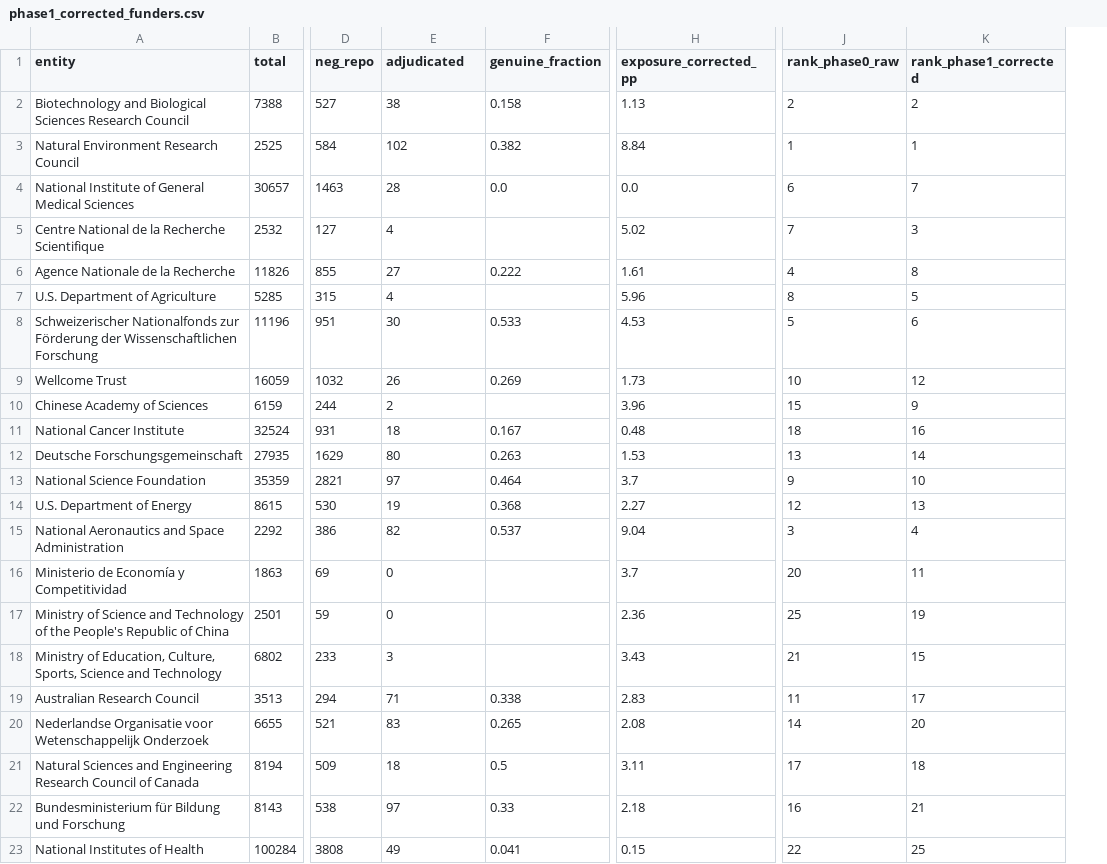
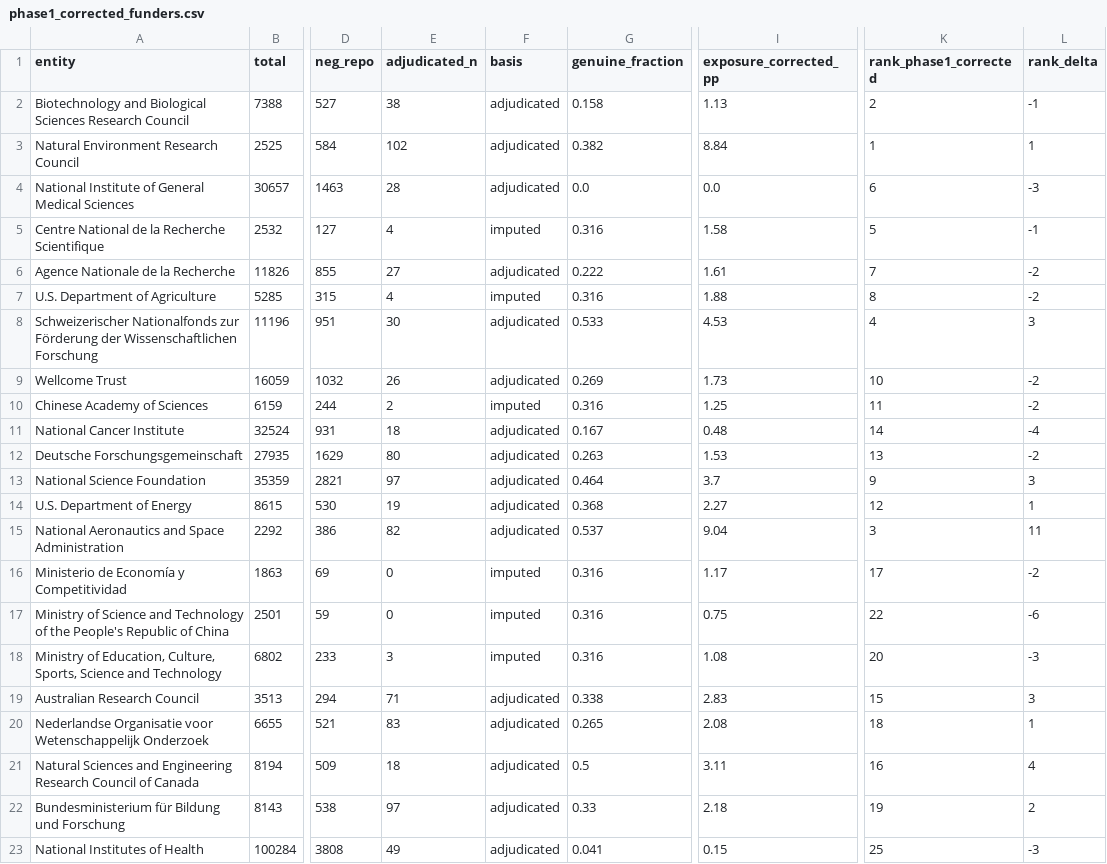
Before and after one commit to nimh-dsst/osm-preprint-2026, a CSV file: results/phase1_corrected_funders.csv, drawn as a sheet; only a part is shown, gaps mark what is left out; removed rows and columns are numbered as before the commit, all else as after; the diff covers the shown part only; the diff names each change by its address in the sheet, - before the commit and + after, or states it on an @@ line.

```diff
--- a/results/phase1_corrected_funders.csv
+++ b/results/phase1_corrected_funders.csv
+column F (basis), rows 2-23: adjudicated | adjudicated | adjudicated | imputed | adjudicated | imputed | adjudicated | adjudicated | imputed | adjudicated | adjudicated | adjudicated | adjudicated | adjudicated | imputed | imputed | imputed | adjudicated | adjudicated | adjudicated | adjudicated | adjudicated
-column J (rank_phase0_raw), rows 2-23: 2 | 1 | 6 | 7 | 4 | 8 | 5 | 10 | 15 | 18 | 13 | 9 | 12 | 3 | 20 | 25 | 21 | 11 | 14 | 17 | 16 | 22
+column L (rank_delta), rows 2-23: -1 | 1 | -3 | -1 | -2 | -2 | 3 | -2 | -2 | -4 | -2 | 3 | 1 | 11 | -2 | -6 | -3 | 3 | 1 | 4 | 2 | -3
-E1: adjudicated
+E1: adjudicated_n
-K4 (rank_phase1_corrected): 7
+K4 (rank_phase1_corrected): 6
-G5 (genuine_fraction): (empty)
+G5 (genuine_fraction): 0.316
-I5 (exposure_corrected_pp): 5.02
+I5 (exposure_corrected_pp): 1.58
-K5 (rank_phase1_corrected): 3
+K5 (rank_phase1_corrected): 5
-K6 (rank_phase1_corrected): 8
+K6 (rank_phase1_corrected): 7
-G7 (genuine_fraction): (empty)
+G7 (genuine_fraction): 0.316
-I7 (exposure_corrected_pp): 5.96
+I7 (exposure_corrected_pp): 1.88
-K7 (rank_phase1_corrected): 5
+K7 (rank_phase1_corrected): 8
-K8 (rank_phase1_corrected): 6
+K8 (rank_phase1_corrected): 4
-K9 (rank_phase1_corrected): 12
+K9 (rank_phase1_corrected): 10
-G10 (genuine_fraction): (empty)
+G10 (genuine_fraction): 0.316
-I10 (exposure_corrected_pp): 3.96
+I10 (exposure_corrected_pp): 1.25
-K10 (rank_phase1_corrected): 9
+K10 (rank_phase1_corrected): 11
-K11 (rank_phase1_corrected): 16
+K11 (rank_phase1_corrected): 14
-K12 (rank_phase1_corrected): 14
+K12 (rank_phase1_corrected): 13
-K13 (rank_phase1_corrected): 10
+K13 (rank_phase1_corrected): 9
-K14 (rank_phase1_corrected): 13
+K14 (rank_phase1_corrected): 12
-K15 (rank_phase1_corrected): 4
+K15 (rank_phase1_corrected): 3
-G16:G18 (genuine_fraction): (empty)
+G16:G18 (genuine_fraction): 0.316
-I16 (exposure_corrected_pp): 3.7
+I16 (exposure_corrected_pp): 1.17
-K16 (rank_phase1_corrected): 11
+K16 (rank_phase1_corrected): 17
-I17 (exposure_corrected_pp): 2.36
+I17 (exposure_corrected_pp): 0.75
-K17 (rank_phase1_corrected): 19
+K17 (rank_phase1_corrected): 22
-I18 (exposure_corrected_pp): 3.43
+I18 (exposure_corrected_pp): 1.08
-K18 (rank_phase1_corrected): 15
+K18 (rank_phase1_corrected): 20
-K19 (rank_phase1_corrected): 17
+K19 (rank_phase1_corrected): 15
-K20 (rank_phase1_corrected): 20
+K20 (rank_phase1_corrected): 18
-K21 (rank_phase1_corrected): 18
+K21 (rank_phase1_corrected): 16
-K22 (rank_phase1_corrected): 21
+K22 (rank_phase1_corrected): 19
```
Also changed, not shown: 42 edited cells elsewhere in this file, results/phase1_corrected_journals.csv, 2 other files.
